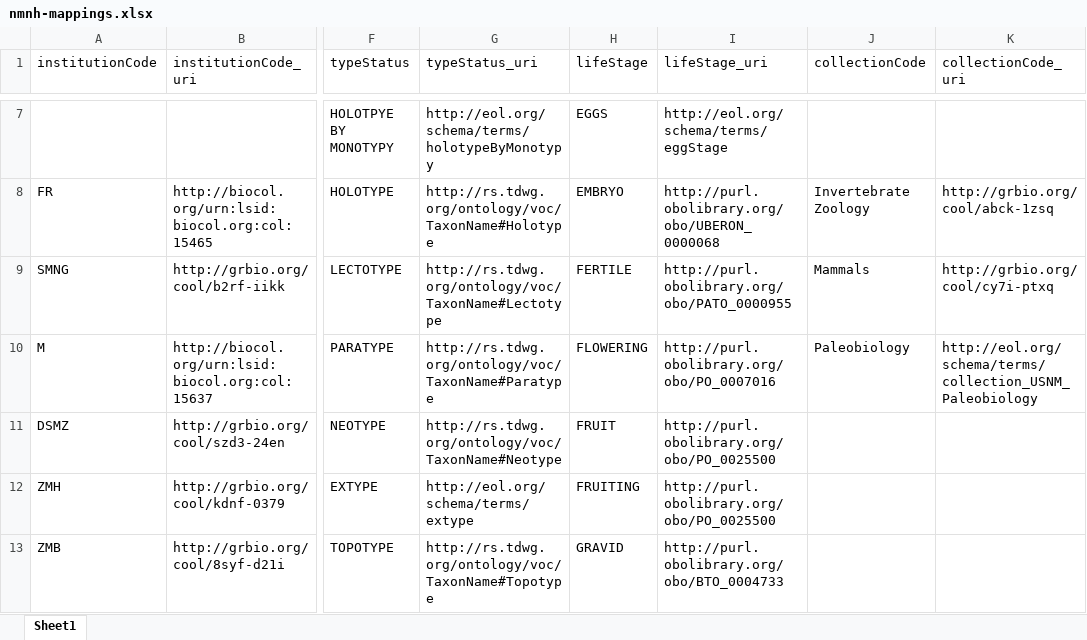
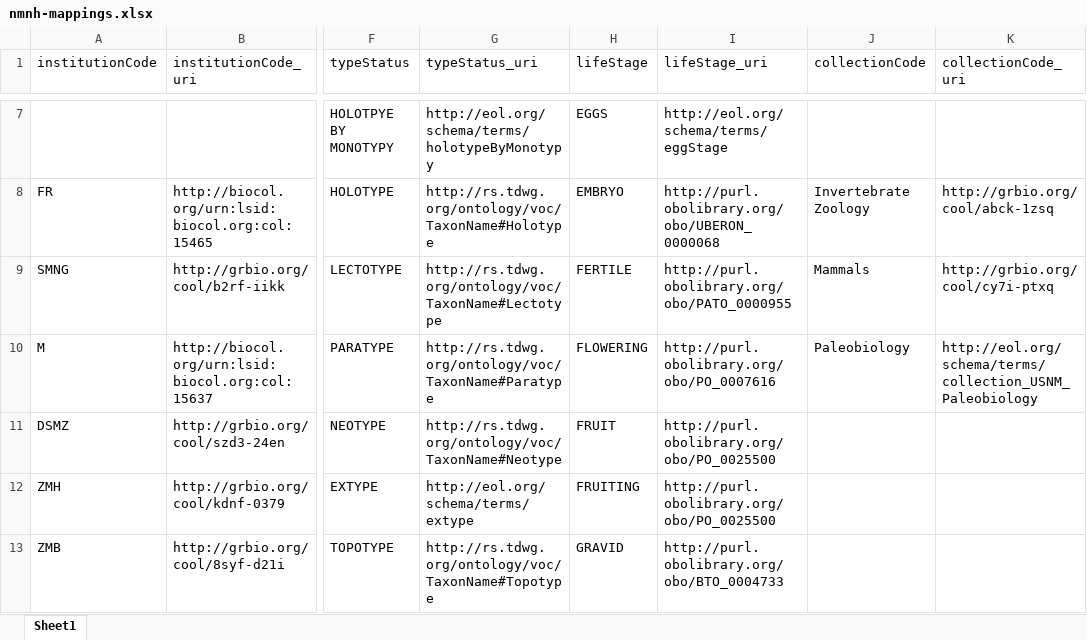
Before and after one commit to eliagbayani/EOL-connector-data-files, an Excel workbook: NMNH/type_specimen_resource/nmnh-mappings.xlsx, sheet Sheet1, drawn as a sheet; only a part is shown, gaps mark what is left out; values as stored, in another font and other column widths than the file's, no borders; the diff names each change by its address in the sheet, - before the commit and + after, or states it on an @@ line.

Commit message:
updated mapping

```diff
--- a/NMNH/type_specimen_resource/nmnh-mappings.xlsx (sheet Sheet1)
+++ b/NMNH/type_specimen_resource/nmnh-mappings.xlsx (sheet Sheet1)
-I10 (lifeStage_uri): http://purl.obolibrary.org/obo/PO_0007016
+I10 (lifeStage_uri): http://purl.obolibrary.org/obo/PO_0007616
```
